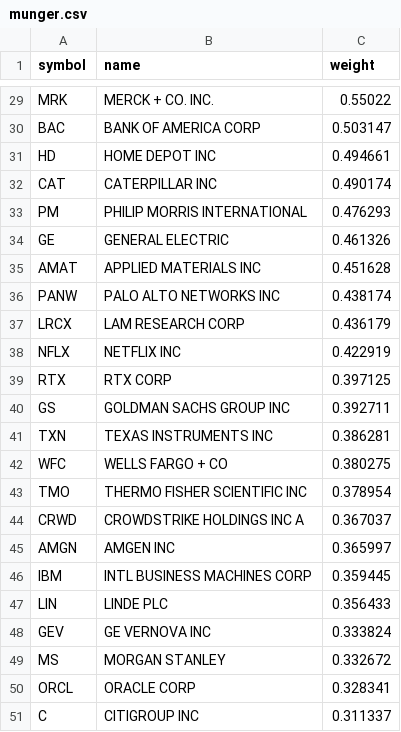
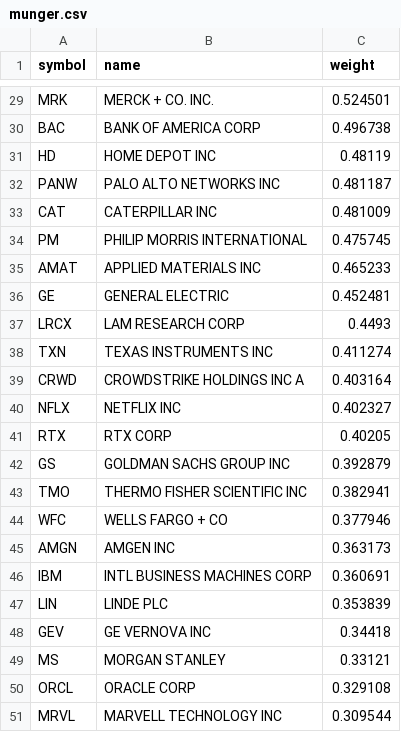
Before and after one commit to zacseidel/momentum9, a CSV file: data/universe/munger.csv, drawn as a sheet; only a part is shown, gaps mark what is left out; removed rows and columns are numbered as before the commit, all else as after; the diff covers the shown part only; the diff names each change by its address in the sheet, - before the commit and + after, or states it on an @@ line.

```diff
--- a/data/universe/munger.csv
+++ b/data/universe/munger.csv
-C29 (weight): 0.55022
+C29 (weight): 0.524501
-C30 (weight): 0.503147
+C30 (weight): 0.496738
-C31 (weight): 0.494661
+C31 (weight): 0.48119
+row 32: PANW | PALO ALTO NETWORKS INC | 0.481187
-C33 (weight): 0.490174
+C33 (weight): 0.481009
-C34 (weight): 0.476293
+C34 (weight): 0.475745
-row 34: GE | GENERAL ELECTRIC | 0.461326
-C35 (weight): 0.451628
+C35 (weight): 0.465233
-row 36: PANW | PALO ALTO NETWORKS INC | 0.438174
+row 36: GE | GENERAL ELECTRIC | 0.452481
-C37 (weight): 0.436179
+C37 (weight): 0.4493
+row 38: TXN | TEXAS INSTRUMENTS INC | 0.411274
+row 39: CRWD | CROWDSTRIKE HOLDINGS INC A | 0.403164
-C40 (weight): 0.422919
+C40 (weight): 0.402327
-C41 (weight): 0.397125
+C41 (weight): 0.40205
-C42 (weight): 0.392711
+C42 (weight): 0.392879
-row 41: TXN | TEXAS INSTRUMENTS INC | 0.386281
-row 42: WFC | WELLS FARGO + CO | 0.380275
-C43 (weight): 0.378954
+C43 (weight): 0.382941
-row 44: CRWD | CROWDSTRIKE HOLDINGS INC A | 0.367037
+row 44: WFC | WELLS FARGO + CO | 0.377946
-C45 (weight): 0.365997
+C45 (weight): 0.363173
-C46 (weight): 0.359445
+C46 (weight): 0.360691
-C47 (weight): 0.356433
+C47 (weight): 0.353839
-C48 (weight): 0.333824
+C48 (weight): 0.34418
-C49 (weight): 0.332672
+C49 (weight): 0.33121
-C50 (weight): 0.328341
+C50 (weight): 0.329108
-row 51: C | CITIGROUP INC | 0.311337
+row 51: MRVL | MARVELL TECHNOLOGY INC | 0.309544
```
Also changed, not shown: 3 added rows, 3 removed rows and 24 edited cells elsewhere in this file, data/option_log.csv, data/trade_log.csv, 10 other files.
